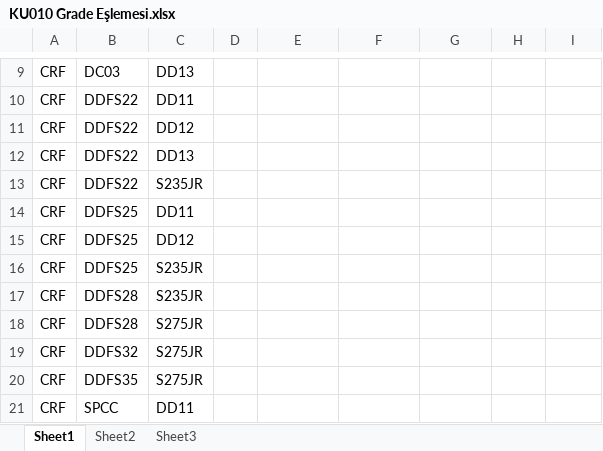
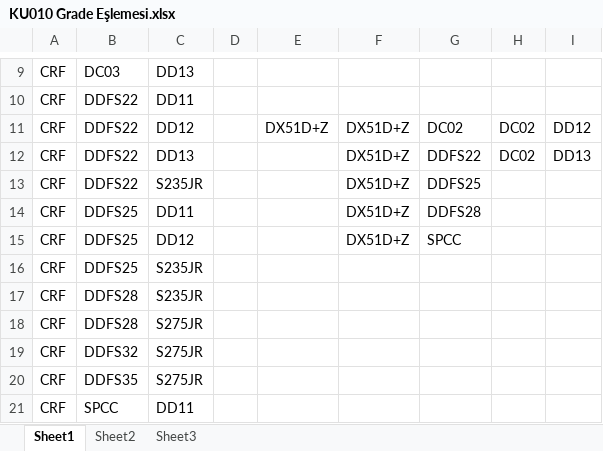
Before and after one commit to byilmaz20/indr491, an Excel workbook: mmkBelgeler/KU010 Grade Eşlemesi.xlsx, sheet Sheet1, drawn as a sheet; only a part is shown, gaps mark what is left out; values as stored, in another font and other column widths than the file's, no borders; the diff names each change by its address in the sheet, - before the commit and + after, or states it on an @@ line.

```diff
--- a/mmkBelgeler/KU010 Grade Eşlemesi.xlsx (sheet Sheet1)
+++ b/mmkBelgeler/KU010 Grade Eşlemesi.xlsx (sheet Sheet1)
-E11: (empty)
+E11: DX51D+Z
-F11:F15: (empty)
+F11:F15: DX51D+Z
-G11: (empty)
+G11: DC02
-H11:H12: (empty)
+H11:H12: DC02
-I11: (empty)
+I11: DD12
-G12: (empty)
+G12: DDFS22
-I12: (empty)
+I12: DD13
-G13: (empty)
+G13: DDFS25
-G14: (empty)
+G14: DDFS28
-G15: (empty)
+G15: SPCC
```
Also changed, not shown: mmkBelgeler/KU008 CPL Kenar Kesme payları.xlsx, mmkBelgeler/KU009 CRM ezme tablosu.xlsx, 3 other files.
